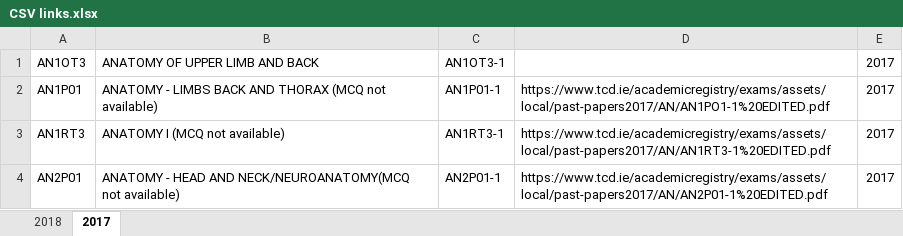
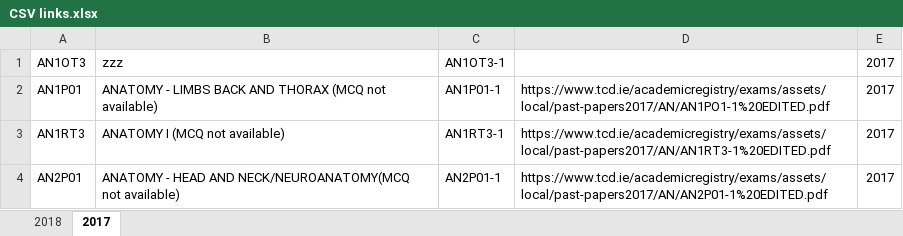
Before and after one commit to brianlunch/Website-TCDexams, an Excel workbook: CSV links.xlsx, sheet 2017, drawn as a sheet; only a part is shown; values as stored, in another font and other column widths than the file's, no borders; the diff names each change by its address in the sheet, - before the commit and + after, or states it on an @@ line.

```diff
--- a/CSV links.xlsx (sheet 2017)
+++ b/CSV links.xlsx (sheet 2017)
-B1: ANATOMY OF UPPER LIMB AND BACK
+B1: zzz
```
Also changed, not shown: 23 other files.
